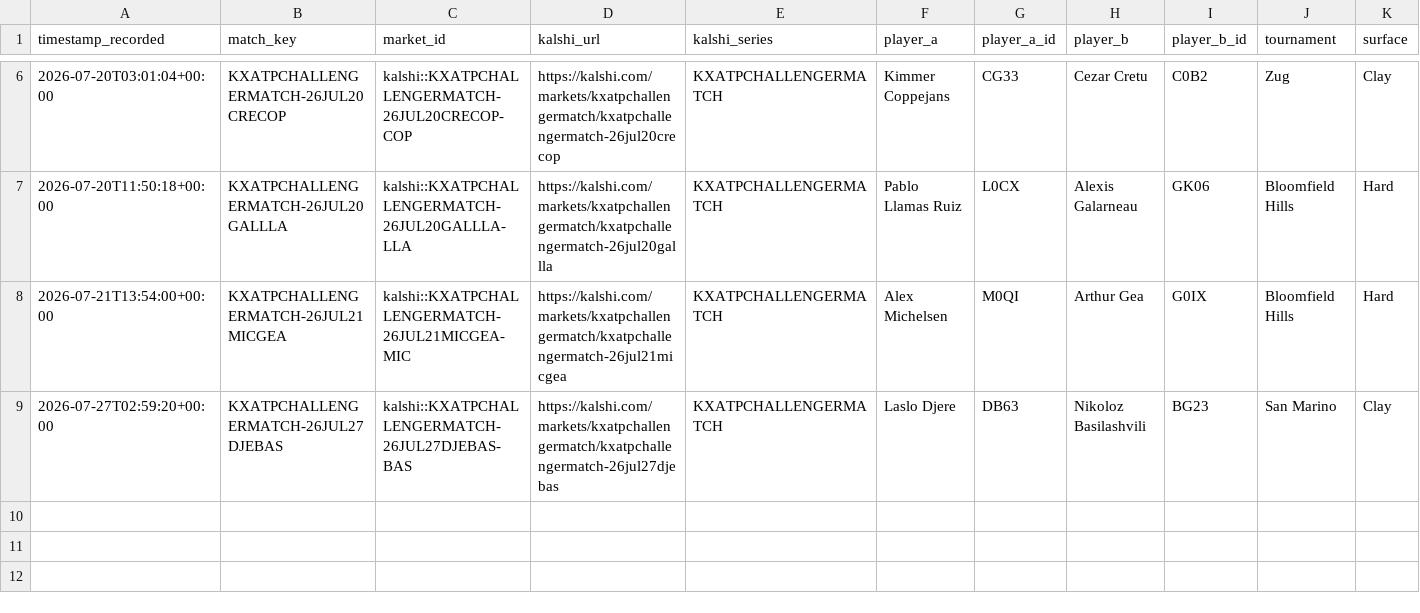
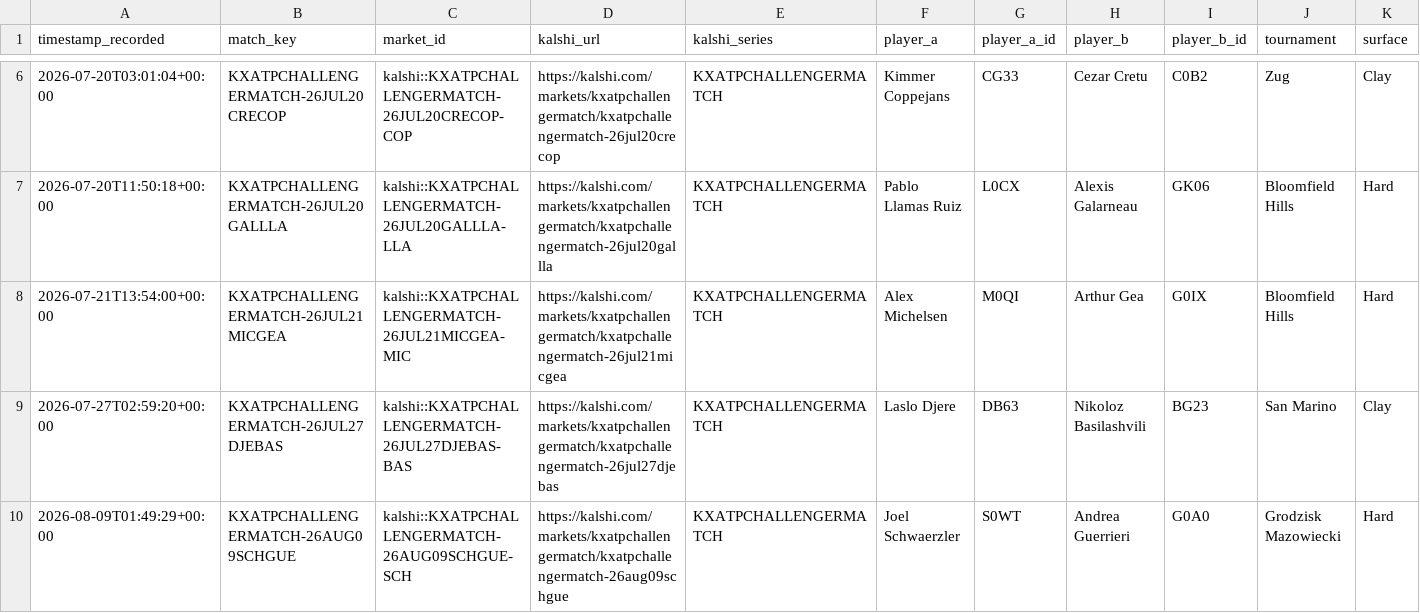
Before and after one commit to TKM6403/tennis-prediction-market, a CSV file: data/paper_trades/pending.csv, drawn as a sheet; only a part is shown, gaps mark what is left out; rows hold the shown columns only; the diff names each change by its address in the sheet, - before the commit and + after, or states it on an @@ line.

Commit message:
auto(paper-trader): 2026-08-09T01:50:32Z scan/settle

```diff
--- a/data/paper_trades/pending.csv
+++ b/data/paper_trades/pending.csv
+row 10: 2026-08-09T01:49:29+00:00 | KXATPCHALLENGERMATCH-26AUG09SCHGUE | kalshi::KXATPCHALLENGERMATCH-26AUG09SCHGUE-SCH | https://kalshi.com/markets/kxatpchallengermatch/kxatpchallengermatch-26aug09schgue | KXATPCHALLENGERMATCH | Joel Schwaerzler | S0WT | Andrea Guerrieri | G0A0 | Grodzisk Mazowiecki | Hard
```
Also changed, not shown: 4 other files.
